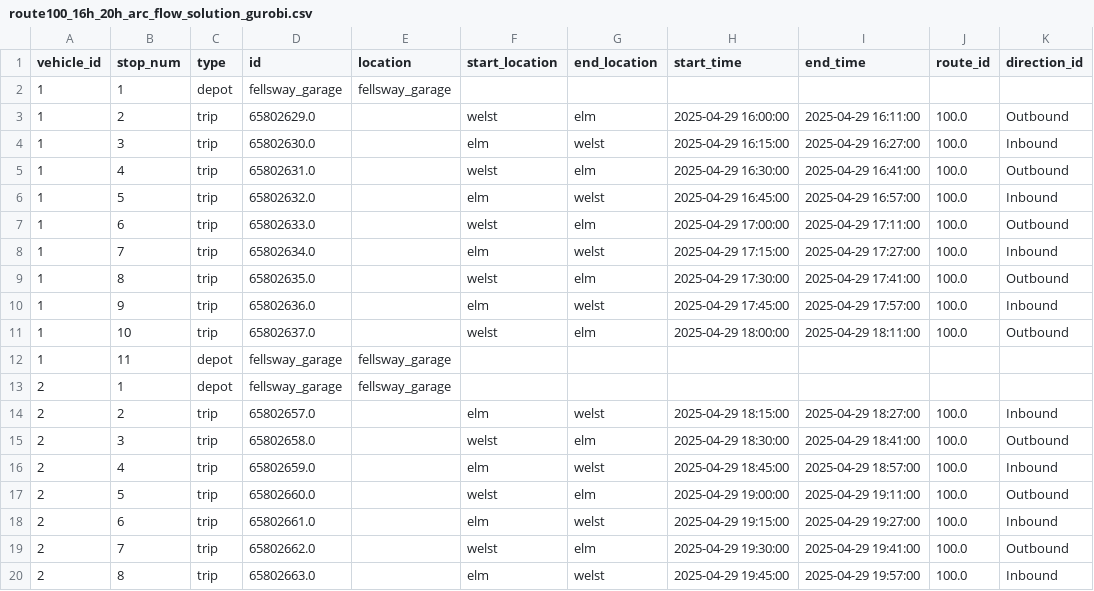
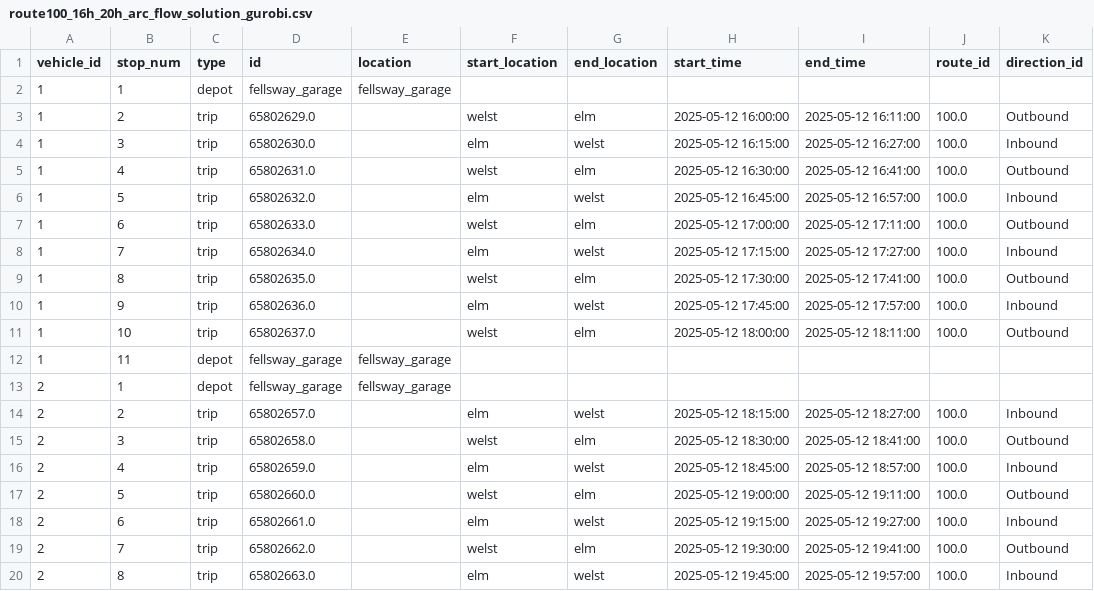
Before and after one commit to sagaseed/discrete-optimisation-team-4, a CSV file: route100_16h_20h_arc_flow_solution_gurobi.csv, drawn as a sheet; only a part is shown; the diff covers the shown part only.

```diff
--- a/route100_16h_20h_arc_flow_solution_gurobi.csv
+++ b/route100_16h_20h_arc_flow_solution_gurobi.csv
@@ -2,19 +2,19 @@ vehicle_id,stop_num,type,id,location,start_location,end_location,start_time,end_
 1,1,depot,fellsway_garage,fellsway_garage,,,,,,
-1,2,trip,65802629.0,,welst,elm,2025-04-29 16:00:00,2025-04-29 16:11:00,100.0,Outbound
-1,3,trip,65802630.0,,elm,welst,2025-04-29 16:15:00,2025-04-29 16:27:00,100.0,Inbound
-1,4,trip,65802631.0,,welst,elm,2025-04-29 16:30:00,2025-04-29 16:41:00,100.0,Outbound
-1,5,trip,65802632.0,,elm,welst,2025-04-29 16:45:00,2025-04-29 16:57:00,100.0,Inbound
-1,6,trip,65802633.0,,welst,elm,2025-04-29 17:00:00,2025-04-29 17:11:00,100.0,Outbound
-1,7,trip,65802634.0,,elm,welst,2025-04-29 17:15:00,2025-04-29 17:27:00,100.0,Inbound
-1,8,trip,65802635.0,,welst,elm,2025-04-29 17:30:00,2025-04-29 17:41:00,100.0,Outbound
-1,9,trip,65802636.0,,elm,welst,2025-04-29 17:45:00,2025-04-29 17:57:00,100.0,Inbound
-1,10,trip,65802637.0,,welst,elm,2025-04-29 18:00:00,2025-04-29 18:11:00,100.0,Outbound
+1,2,trip,65802629.0,,welst,elm,2025-05-12 16:00:00,2025-05-12 16:11:00,100.0,Outbound
+1,3,trip,65802630.0,,elm,welst,2025-05-12 16:15:00,2025-05-12 16:27:00,100.0,Inbound
+1,4,trip,65802631.0,,welst,elm,2025-05-12 16:30:00,2025-05-12 16:41:00,100.0,Outbound
+1,5,trip,65802632.0,,elm,welst,2025-05-12 16:45:00,2025-05-12 16:57:00,100.0,Inbound
+1,6,trip,65802633.0,,welst,elm,2025-05-12 17:00:00,2025-05-12 17:11:00,100.0,Outbound
+1,7,trip,65802634.0,,elm,welst,2025-05-12 17:15:00,2025-05-12 17:27:00,100.0,Inbound
+1,8,trip,65802635.0,,welst,elm,2025-05-12 17:30:00,2025-05-12 17:41:00,100.0,Outbound
+1,9,trip,65802636.0,,elm,welst,2025-05-12 17:45:00,2025-05-12 17:57:00,100.0,Inbound
+1,10,trip,65802637.0,,welst,elm,2025-05-12 18:00:00,2025-05-12 18:11:00,100.0,Outbound
 1,11,depot,fellsway_garage,fellsway_garage,,,,,,
 2,1,depot,fellsway_garage,fellsway_garage,,,,,,
-2,2,trip,65802657.0,,elm,welst,2025-04-29 18:15:00,2025-04-29 18:27:00,100.0,Inbound
-2,3,trip,65802658.0,,welst,elm,2025-04-29 18:30:00,2025-04-29 18:41:00,100.0,Outbound
-2,4,trip,65802659.0,,elm,welst,2025-04-29 18:45:00,2025-04-29 18:57:00,100.0,Inbound
-2,5,trip,65802660.0,,welst,elm,2025-04-29 19:00:00,2025-04-29 19:11:00,100.0,Outbound
-2,6,trip,65802661.0,,elm,welst,2025-04-29 19:15:00,2025-04-29 19:27:00,100.0,Inbound
-2,7,trip,65802662.0,,welst,elm,2025-04-29 19:30:00,2025-04-29 19:41:00,100.0,Outbound
-2,8,trip,65802663.0,,elm,welst,2025-04-29 19:45:00,2025-04-29 19:57:00,100.0,Inbound
+2,2,trip,65802657.0,,elm,welst,2025-05-12 18:15:00,2025-05-12 18:27:00,100.0,Inbound
+2,3,trip,65802658.0,,welst,elm,2025-05-12 18:30:00,2025-05-12 18:41:00,100.0,Outbound
+2,4,trip,65802659.0,,elm,welst,2025-05-12 18:45:00,2025-05-12 18:57:00,100.0,Inbound
+2,5,trip,65802660.0,,welst,elm,2025-05-12 19:00:00,2025-05-12 19:11:00,100.0,Outbound
+2,6,trip,65802661.0,,elm,welst,2025-05-12 19:15:00,2025-05-12 19:27:00,100.0,Inbound
+2,7,trip,65802662.0,,welst,elm,2025-05-12 19:30:00,2025-05-12 19:41:00,100.0,Outbound
+2,8,trip,65802663.0,,elm,welst,2025-05-12 19:45:00,2025-05-12 19:57:00,100.0,Inbound
```
Also changed, not shown: 8 edited cells elsewhere in this file, route100_15h_20h_trip_nodes_gurobi.csv, route100_16h_20h_trip_nodes_gurobi.csv, 4 other files.
